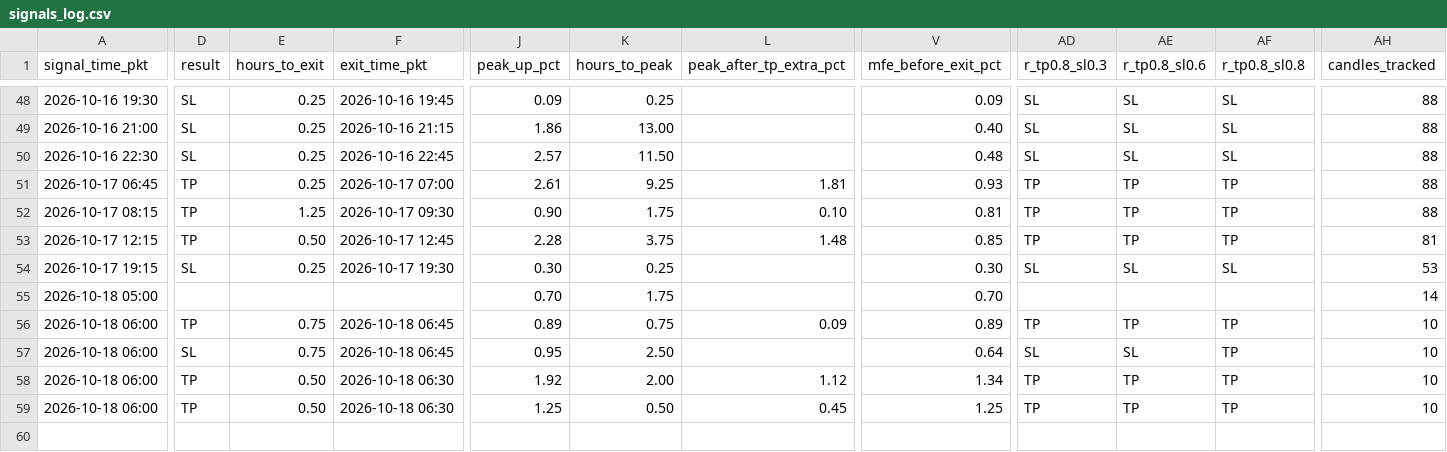
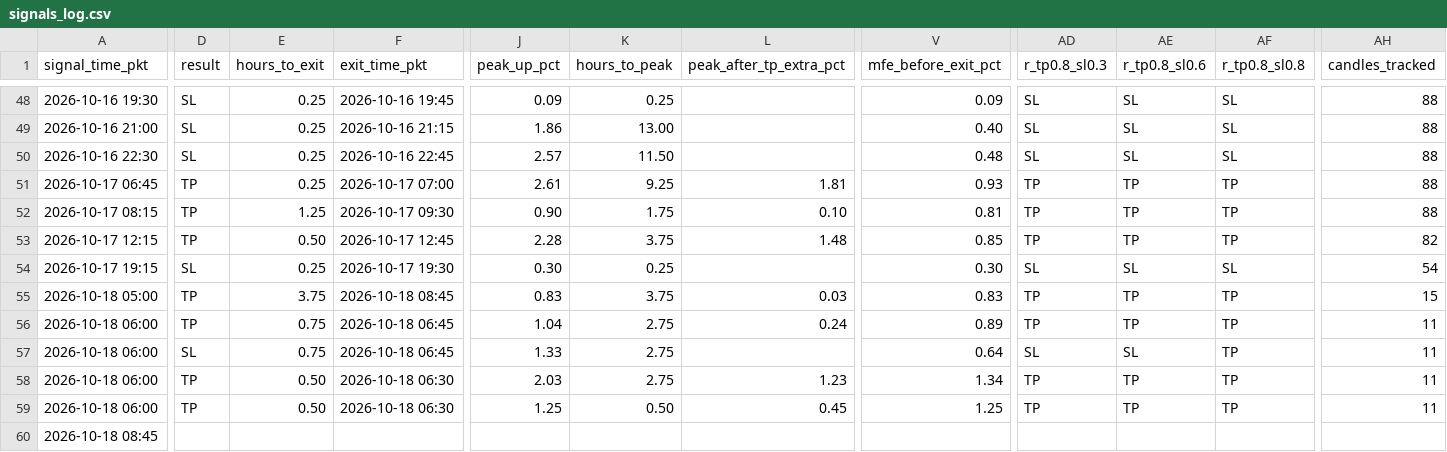
Before and after one commit to yasirhabib01399/bitget-scanner, a CSV file: signals_log.csv, drawn as a sheet; only a part is shown, gaps mark what is left out; rows hold the shown columns only; the diff covers the shown part only; the diff names each change by its address in the sheet, - before the commit and + after, or states it on an @@ line.

Commit message:
Update signals_log.csv [skip ci]

```diff
--- a/signals_log.csv
+++ b/signals_log.csv
-AH53 (candles_tracked): 81
+AH53 (candles_tracked): 82
-AH54 (candles_tracked): 53
+AH54 (candles_tracked): 54
-D55 (result): (empty)
+D55 (result): TP
-E55 (hours_to_exit): (empty)
+E55 (hours_to_exit): 3.75
-F55 (exit_time_pkt): (empty)
+F55 (exit_time_pkt): 2026-10-18 08:45
-J55 (peak_up_pct): 0.70
+J55 (peak_up_pct): 0.83
-K55 (hours_to_peak): 1.75
+K55 (hours_to_peak): 3.75
-L55 (peak_after_tp_extra_pct): (empty)
+L55 (peak_after_tp_extra_pct): 0.03
-V55 (mfe_before_exit_pct): 0.70
+V55 (mfe_before_exit_pct): 0.83
-AD55 (r_tp0.8_sl0.3): (empty)
+AD55 (r_tp0.8_sl0.3): TP
-AE55 (r_tp0.8_sl0.6): (empty)
+AE55 (r_tp0.8_sl0.6): TP
-AF55 (r_tp0.8_sl0.8): (empty)
+AF55 (r_tp0.8_sl0.8): TP
-AH55 (candles_tracked): 14
+AH55 (candles_tracked): 15
-J56 (peak_up_pct): 0.89
+J56 (peak_up_pct): 1.04
-K56 (hours_to_peak): 0.75
+K56 (hours_to_peak): 2.75
-L56 (peak_after_tp_extra_pct): 0.09
+L56 (peak_after_tp_extra_pct): 0.24
-AH56:AH59 (candles_tracked): 10
+AH56:AH59 (candles_tracked): 11
-J57 (peak_up_pct): 0.95
+J57 (peak_up_pct): 1.33
-K57 (hours_to_peak): 2.50
+K57 (hours_to_peak): 2.75
-J58 (peak_up_pct): 1.92
+J58 (peak_up_pct): 2.03
-K58 (hours_to_peak): 2.00
+K58 (hours_to_peak): 2.75
-L58 (peak_after_tp_extra_pct): 1.12
+L58 (peak_after_tp_extra_pct): 1.23
+row 60: 2026-10-18 08:45
```
Also changed, not shown: 2 edited cells elsewhere in this file.
